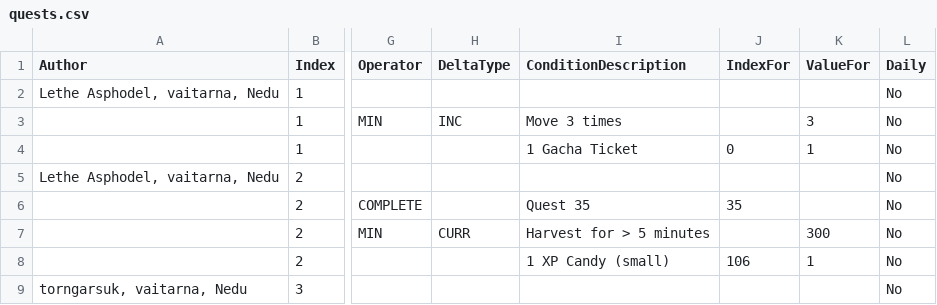
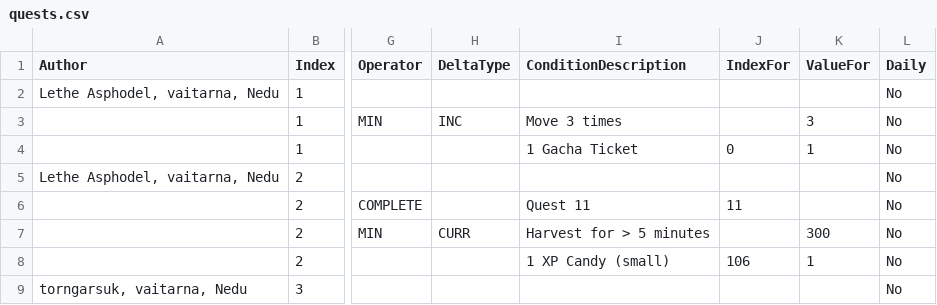
Before and after one commit to kanyaveral/kamigotchi, a CSV file: packages/contracts/src/deployment/world/data/quests/quests.csv, drawn as a sheet; only a part is shown, gaps mark what is left out; the diff names each change by its address in the sheet, - before the commit and + after, or states it on an @@ line.

Commit message:
fix deployment revise indices (#790)

```diff
--- a/packages/contracts/src/deployment/world/data/quests/quests.csv
+++ b/packages/contracts/src/deployment/world/data/quests/quests.csv
-I6 (ConditionDescription): Quest 35
+I6 (ConditionDescription): Quest 11
-J6 (IndexFor): 35
+J6 (IndexFor): 11
```
Also changed, not shown: 1 other file.
